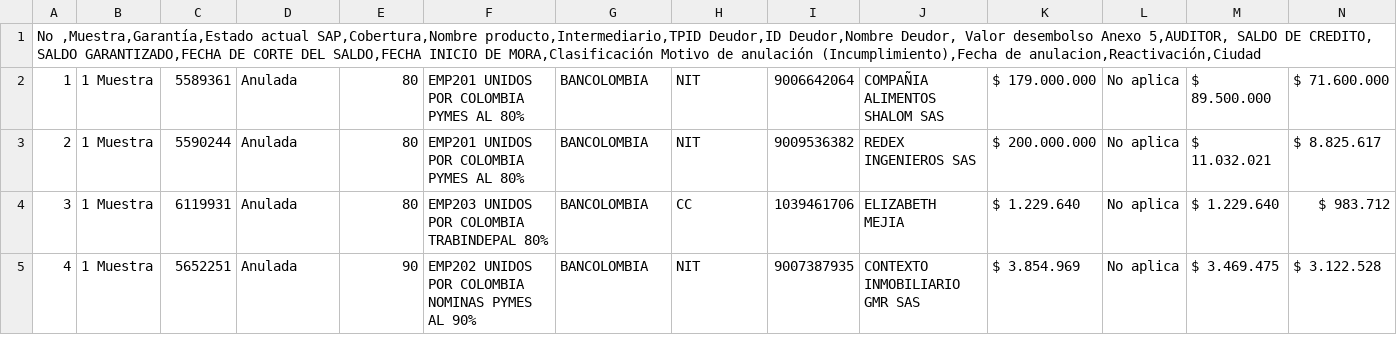
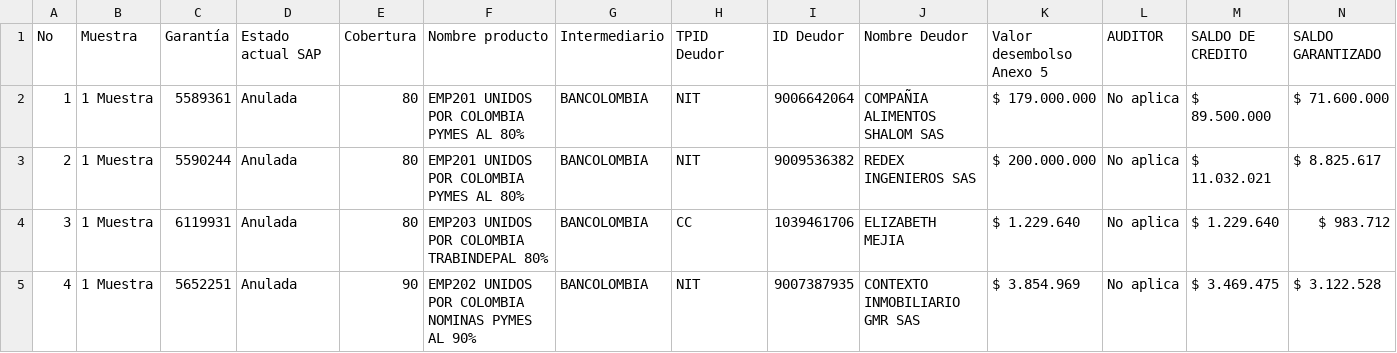
Before and after one commit to 2Parra/Pasantia, a CSV file: DatosNoConforme.csv, drawn as a sheet; only a part is shown; removed rows and columns are numbered as before the commit, all else as after; rows hold the shown columns only; the diff names each change by its address in the sheet, - before the commit and + after, or states it on an @@ line.

Commit message:
Add files via upload

```diff
--- a/DatosNoConforme.csv
+++ b/DatosNoConforme.csv
-row 1: No ,Muestra,Garantía,Estado actual SAP,Cobertura,Nombre producto,Intermediario,TPID Deudor,ID Deudor,Nombre Deudor, Valor desembolso Anexo 5,AUDITOR, SALDO DE CREDITO, SALDO GARANTIZADO,FECHA DE CORTE DEL SALDO,FECHA INICIO DE MORA,Clasificación Motivo de anulación (Incumplimiento),Fecha de anulacion,Reactivación,Ciudad
+row 1: No | Muestra | Garantía | Estado actual SAP | Cobertura | Nombre producto | Intermediario | TPID Deudor | ID Deudor | Nombre Deudor | Valor desembolso Anexo 5 | AUDITOR | SALDO DE CREDITO | SALDO GARANTIZADO
```
